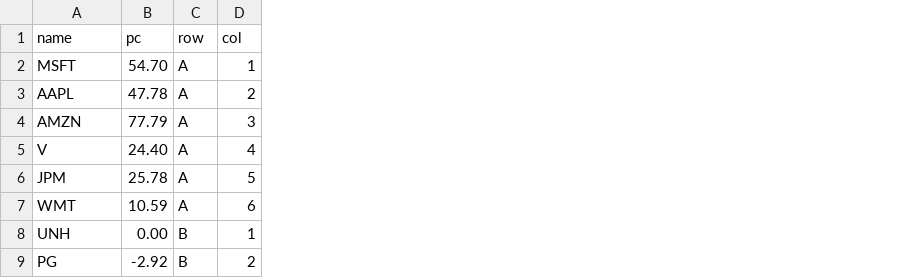
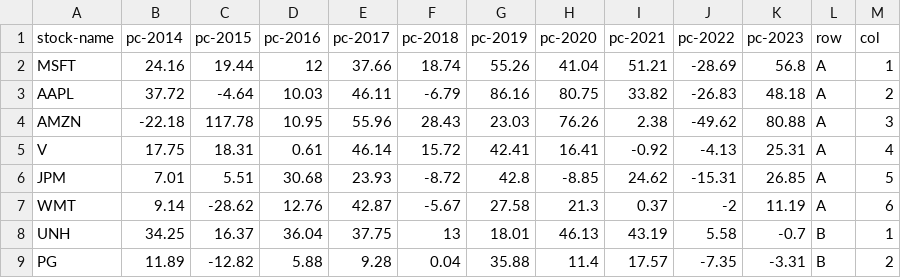
Before and after one commit to olaolatunbos/Robustness-of-BERT-and-roBERTa-fine-tuned-for-argument-mining, a CSV file: stocks.csv, drawn as a sheet; only a part is shown; removed rows and columns are numbered as before the commit, all else as after; the diff names each change by its address in the sheet, - before the commit and + after, or states it on an @@ line.

Commit message:
Update stocks.csv

```diff
--- a/stocks.csv
+++ b/stocks.csv
-column B (pc), rows 2-9: 54.70 | 47.78 | 77.79 | 24.40 | 25.78 | 10.59 | 0.00 | -2.92
+column B (pc-2014), rows 2-9: 24.16 | 37.72 | -22.18 | 17.75 | 7.01 | 9.14 | 34.25 | 11.89
+column C (pc-2015), rows 2-9: 19.44 | -4.64 | 117.78 | 18.31 | 5.51 | -28.62 | 16.37 | -12.82
+column D (pc-2016), rows 2-9: 12 | 10.03 | 10.95 | 0.61 | 30.68 | 12.76 | 36.04 | 5.88
+column E (pc-2017), rows 2-9: 37.66 | 46.11 | 55.96 | 46.14 | 23.93 | 42.87 | 37.75 | 9.28
+column F (pc-2018), rows 2-9: 18.74 | -6.79 | 28.43 | 15.72 | -8.72 | -5.67 | 13 | 0.04
+column G (pc-2019), rows 2-9: 55.26 | 86.16 | 23.03 | 42.41 | 42.8 | 27.58 | 18.01 | 35.88
+column H (pc-2020), rows 2-9: 41.04 | 80.75 | 76.26 | 16.41 | -8.85 | 21.3 | 46.13 | 11.4
+column I (pc-2021), rows 2-9: 51.21 | 33.82 | 2.38 | -0.92 | 24.62 | 0.37 | 43.19 | 17.57
+column J (pc-2022), rows 2-9: -28.69 | -26.83 | -49.62 | -4.13 | -15.31 | -2 | 5.58 | -7.35
+column K (pc-2023), rows 2-9: 56.8 | 48.18 | 80.88 | 25.31 | 26.85 | 11.19 | -0.7 | -3.31
-A1: name
+A1: stock-name
```
